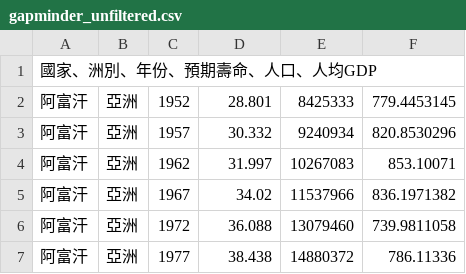
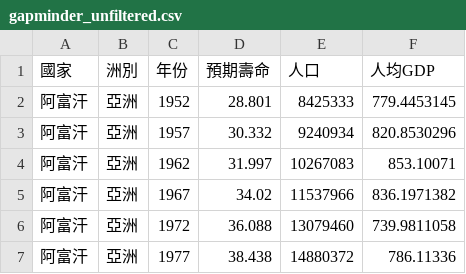
Before and after one commit to johnsonshsu/pythondata, a CSV file: csv/gapminder_unfiltered.csv, drawn as a sheet; only a part is shown; removed rows and columns are numbered as before the commit, all else as after; the diff names each change by its address in the sheet, - before the commit and + after, or states it on an @@ line.

Commit message:
Update

```diff
--- a/csv/gapminder_unfiltered.csv
+++ b/csv/gapminder_unfiltered.csv
-row 1: 國家、洲別、年份、預期壽命、人口、人均GDP
+row 1: 國家 | 洲別 | 年份 | 預期壽命 | 人口 | 人均GDP
```
